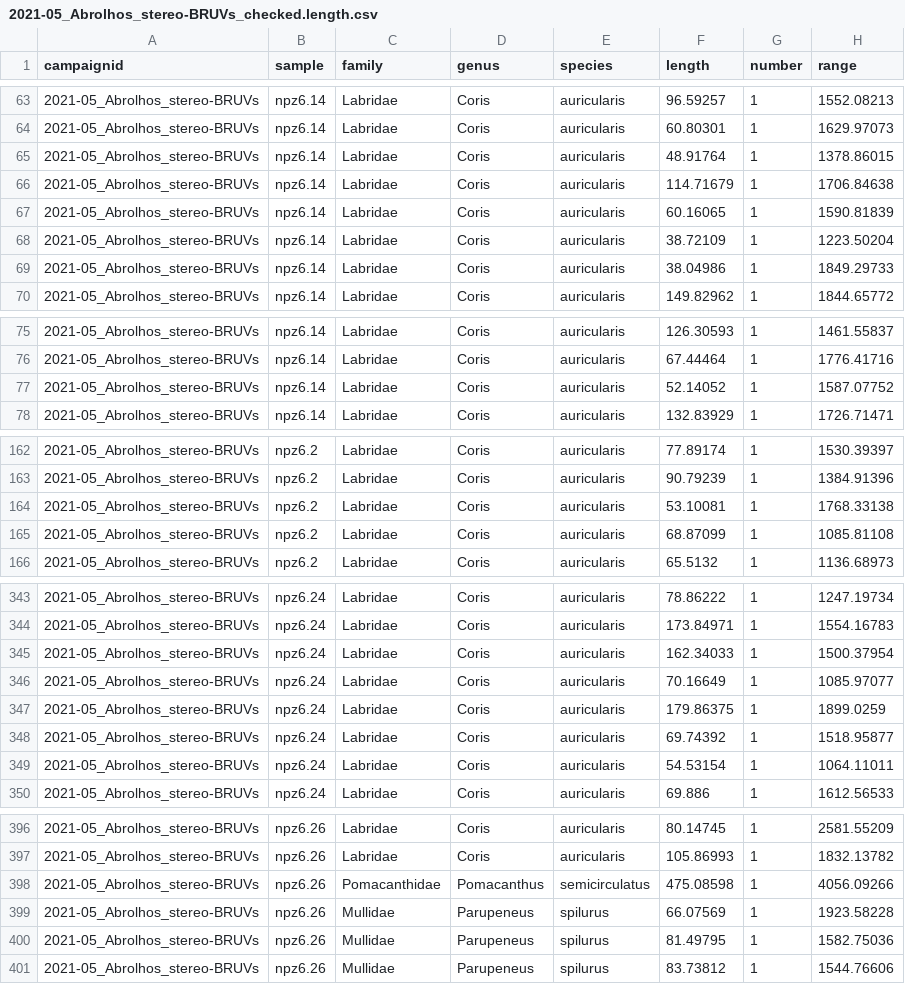
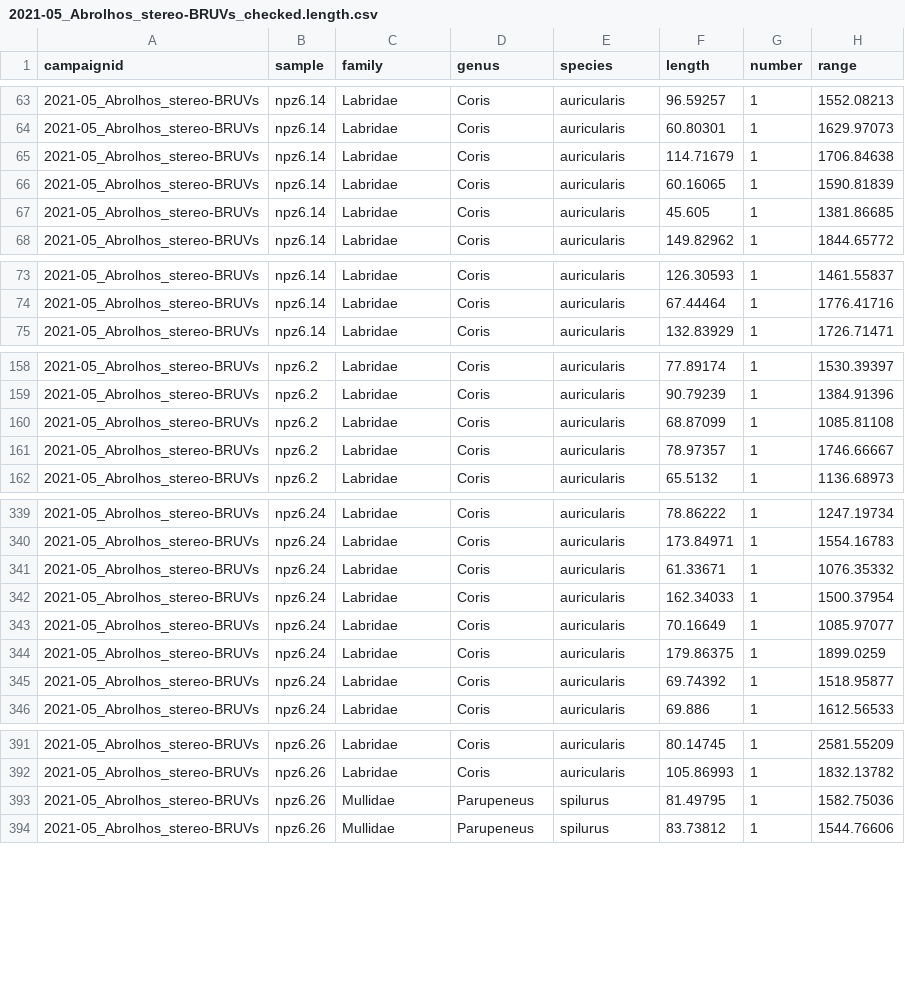
Before and after one commit to UWA-Marine-Ecology-Group-students/Analysis-Gerrans, a CSV file: data/staging/2021-05_Abrolhos_stereo-BRUVs_checked.length.csv, drawn as a sheet; only a part is shown, gaps mark what is left out; the diff covers the shown part only.

```diff
--- a/data/staging/2021-05_Abrolhos_stereo-BRUVs_checked.length.csv
+++ b/data/staging/2021-05_Abrolhos_stereo-BRUVs_checked.length.csv
@@ -64,7 +64,5 @@
 "2021-05_Abrolhos_stereo-BRUVs","npz6.14","Labridae","Coris","auricularis",60.80301,1,1629.97073
-"2021-05_Abrolhos_stereo-BRUVs","npz6.14","Labridae","Coris","auricularis",48.91764,1,1378.86015
 "2021-05_Abrolhos_stereo-BRUVs","npz6.14","Labridae","Coris","auricularis",114.71679,1,1706.84638
 "2021-05_Abrolhos_stereo-BRUVs","npz6.14","Labridae","Coris","auricularis",60.16065,1,1590.81839
-"2021-05_Abrolhos_stereo-BRUVs","npz6.14","Labridae","Coris","auricularis",38.72109,1,1223.50204
-"2021-05_Abrolhos_stereo-BRUVs","npz6.14","Labridae","Coris","auricularis",38.04986,1,1849.29733
+"2021-05_Abrolhos_stereo-BRUVs","npz6.14","Labridae","Coris","auricularis",45.605,1,1381.86685
 "2021-05_Abrolhos_stereo-BRUVs","npz6.14","Labridae","Coris","auricularis",149.82962,1,1844.65772
@@ -76,3 +74,2 @@
 "2021-05_Abrolhos_stereo-BRUVs","npz6.14","Labridae","Coris","auricularis",67.44464,1,1776.41716
-"2021-05_Abrolhos_stereo-BRUVs","npz6.14","Labridae","Coris","auricularis",52.14052,1,1587.07752
 "2021-05_Abrolhos_stereo-BRUVs","npz6.14","Labridae","Coris","auricularis",132.83929,1,1726.71471
@@ -163,4 +159,4 @@
 "2021-05_Abrolhos_stereo-BRUVs","npz6.2","Labridae","Coris","auricularis",90.79239,1,1384.91396
-"2021-05_Abrolhos_stereo-BRUVs","npz6.2","Labridae","Coris","auricularis",53.10081,1,1768.33138
 "2021-05_Abrolhos_stereo-BRUVs","npz6.2","Labridae","Coris","auricularis",68.87099,1,1085.81108
+"2021-05_Abrolhos_stereo-BRUVs","npz6.2","Labridae","Coris","auricularis",78.97357,1,1746.66667
 "2021-05_Abrolhos_stereo-BRUVs","npz6.2","Labridae","Coris","auricularis",65.5132,1,1136.68973
@@ -344,2 +340,3 @@
 "2021-05_Abrolhos_stereo-BRUVs","npz6.24","Labridae","Coris","auricularis",173.84971,1,1554.16783
+"2021-05_Abrolhos_stereo-BRUVs","npz6.24","Labridae","Coris","auricularis",61.33671,1,1076.35332
 "2021-05_Abrolhos_stereo-BRUVs","npz6.24","Labridae","Coris","auricularis",162.34033,1,1500.37954
@@ -348,3 +345,2 @@
 "2021-05_Abrolhos_stereo-BRUVs","npz6.24","Labridae","Coris","auricularis",69.74392,1,1518.95877
-"2021-05_Abrolhos_stereo-BRUVs","npz6.24","Labridae","Coris","auricularis",54.53154,1,1064.11011
 "2021-05_Abrolhos_stereo-BRUVs","npz6.24","Labridae","Coris","auricularis",69.886,1,1612.56533
@@ -397,4 +392,2 @@
 "2021-05_Abrolhos_stereo-BRUVs","npz6.26","Labridae","Coris","auricularis",105.86993,1,1832.13782
-"2021-05_Abrolhos_stereo-BRUVs","npz6.26","Pomacanthidae","Pomacanthus","semicirculatus",475.08598,1,4056.09266
-"2021-05_Abrolhos_stereo-BRUVs","npz6.26","Mullidae","Parupeneus","spilurus",66.07569,1,1923.58228
 "2021-05_Abrolhos_stereo-BRUVs","npz6.26","Mullidae","Parupeneus","spilurus",81.49795,1,1582.75036
```
Also changed, not shown: 5 added rows, 4 removed rows and 24 edited cells elsewhere in this file, data/errors to check/2021-05_Abrolhos_stereo-BRUVs_check.wrong.length.taxa.vs.life.history.csv, 3 other files.
